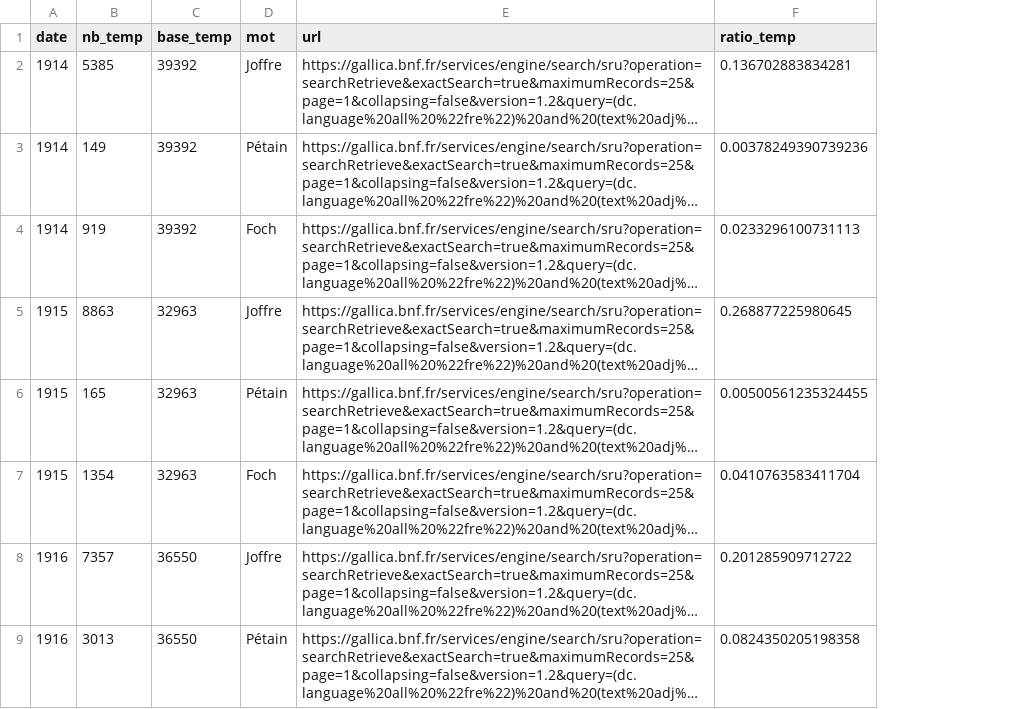
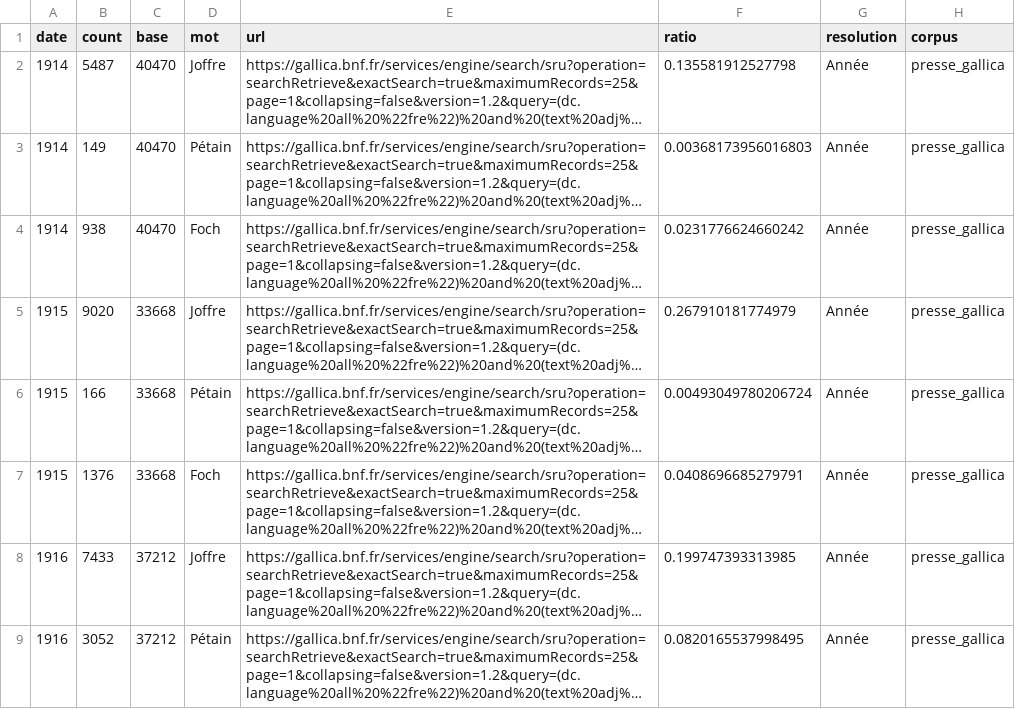
Before and after one commit to regicid/gallicagram_app, a CSV file: exemple.csv, drawn as a sheet; only a part is shown; long unchanged cells end in …; removed rows and columns are numbered as before the commit, all else as after; the diff names each change by its address in the sheet, - before the commit and + after, or states it on an @@ line.

```diff
--- a/exemple.csv
+++ b/exemple.csv
-column B (nb_temp), rows 2-9: 5385 | 149 | 919 | 8863 | 165 | 1354 | 7357 | 3013
-column C (base_temp), rows 2-9: 39392 | 39392 | 39392 | 32963 | 32963 | 32963 | 36550 | 36550
+column B (count), rows 2-9: 5487 | 149 | 938 | 9020 | 166 | 1376 | 7433 | 3052
+column C (base), rows 2-9: 40470 | 40470 | 40470 | 33668 | 33668 | 33668 | 37212 | 37212
-column F (ratio_temp), rows 2-9: 0.136702883834281 | 0.00378249390739236 | 0.0233296100731113 | 0.268877225980645 | 0.00500561235324455 | 0.0410763583411704 | 0.201285909712722 | 0.0824350205198358
+column F (ratio), rows 2-9: 0.135581912527798 | 0.00368173956016803 | 0.0231776624660242 | 0.267910181774979 | 0.00493049780206724 | 0.0408696685279791 | 0.199747393313985 | 0.0820165537998495
+column G (resolution), rows 2-9: all Année
+column H (corpus), rows 2-9: all presse_gallica
```
Also changed, not shown: 1 other file.
